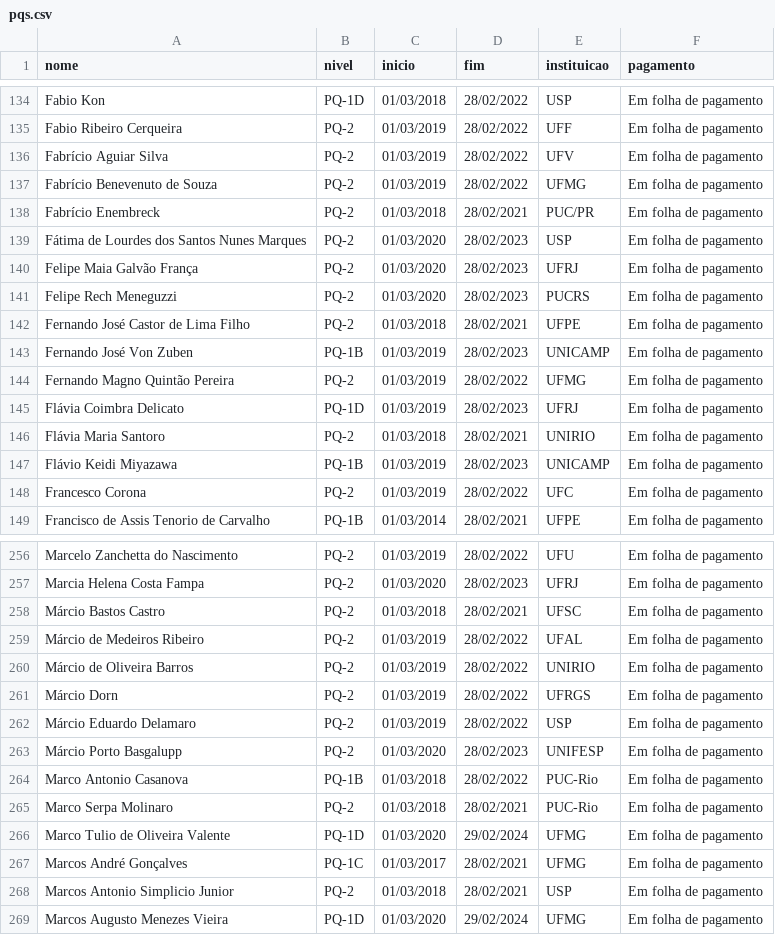
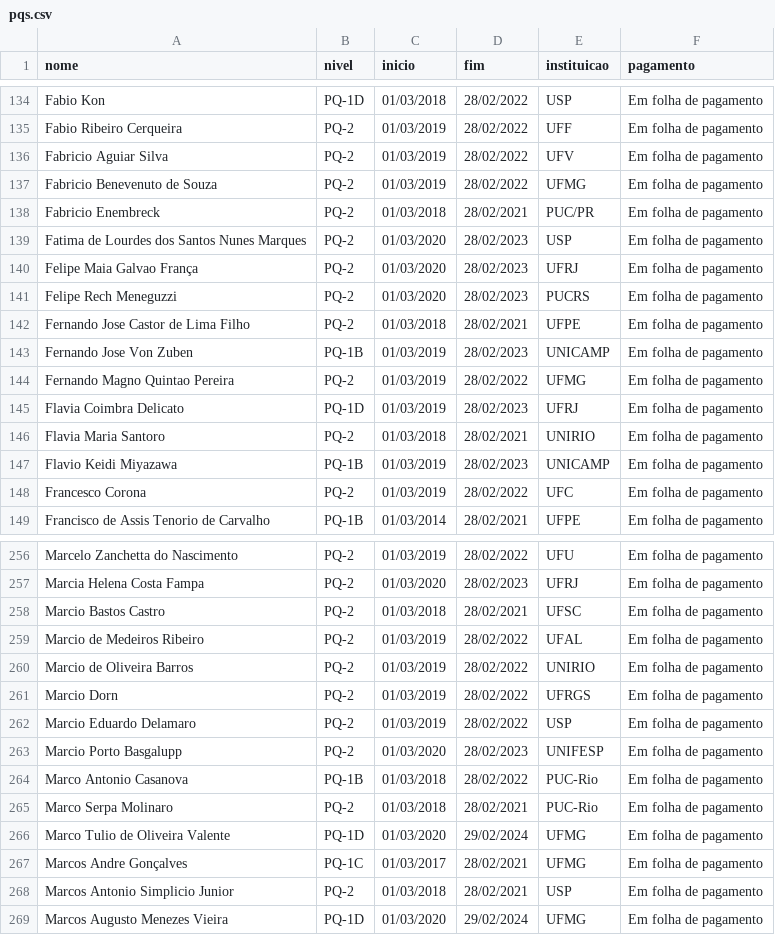
Before and after one commit to gustavopinto/gustavopinto.github.com, a CSV file: lost+found/pqs.csv, drawn as a sheet; only a part is shown, gaps mark what is left out; the diff covers the shown part only.

```diff
--- a/lost+found/pqs.csv
+++ b/lost+found/pqs.csv
@@ -135,14 +135,14 @@ Fabio Kon, PQ-1D, 01/03/2018, 28/02/2022, USP, Em folha de pagamento
 Fabio Ribeiro Cerqueira, PQ-2, 01/03/2019, 28/02/2022, UFF, Em folha de pagamento
-Fabrício Aguiar Silva, PQ-2, 01/03/2019, 28/02/2022, UFV, Em folha de pagamento
-Fabrício Benevenuto de Souza, PQ-2, 01/03/2019, 28/02/2022, UFMG, Em folha de pagamento
-Fabrício Enembreck, PQ-2, 01/03/2018, 28/02/2021, PUC/PR, Em folha de pagamento
-Fátima de Lourdes dos Santos Nunes Marques, PQ-2, 01/03/2020, 28/02/2023, USP, Em folha de pagamento
-Felipe Maia Galvão França, PQ-2, 01/03/2020, 28/02/2023, UFRJ, Em folha de pagamento
+Fabricio Aguiar Silva, PQ-2, 01/03/2019, 28/02/2022, UFV, Em folha de pagamento
+Fabricio Benevenuto de Souza, PQ-2, 01/03/2019, 28/02/2022, UFMG, Em folha de pagamento
+Fabricio Enembreck, PQ-2, 01/03/2018, 28/02/2021, PUC/PR, Em folha de pagamento
+Fatima de Lourdes dos Santos Nunes Marques, PQ-2, 01/03/2020, 28/02/2023, USP, Em folha de pagamento
+Felipe Maia Galvao França, PQ-2, 01/03/2020, 28/02/2023, UFRJ, Em folha de pagamento
 Felipe Rech Meneguzzi, PQ-2, 01/03/2020, 28/02/2023, PUCRS, Em folha de pagamento
-Fernando José Castor de Lima Filho, PQ-2, 01/03/2018, 28/02/2021, UFPE, Em folha de pagamento
-Fernando José Von Zuben, PQ-1B, 01/03/2019, 28/02/2023, UNICAMP, Em folha de pagamento
-Fernando Magno Quintão Pereira, PQ-2, 01/03/2019, 28/02/2022, UFMG, Em folha de pagamento
-Flávia Coimbra Delicato, PQ-1D, 01/03/2019, 28/02/2023, UFRJ, Em folha de pagamento
-Flávia Maria Santoro, PQ-2, 01/03/2018, 28/02/2021, UNIRIO, Em folha de pagamento
-Flávio Keidi Miyazawa, PQ-1B, 01/03/2019, 28/02/2023, UNICAMP, Em folha de pagamento
+Fernando Jose Castor de Lima Filho, PQ-2, 01/03/2018, 28/02/2021, UFPE, Em folha de pagamento
+Fernando Jose Von Zuben, PQ-1B, 01/03/2019, 28/02/2023, UNICAMP, Em folha de pagamento
+Fernando Magno Quintao Pereira, PQ-2, 01/03/2019, 28/02/2022, UFMG, Em folha de pagamento
+Flavia Coimbra Delicato, PQ-1D, 01/03/2019, 28/02/2023, UFRJ, Em folha de pagamento
+Flavia Maria Santoro, PQ-2, 01/03/2018, 28/02/2021, UNIRIO, Em folha de pagamento
+Flavio Keidi Miyazawa, PQ-1B, 01/03/2019, 28/02/2023, UNICAMP, Em folha de pagamento
 Francesco Corona, PQ-2, 01/03/2019, 28/02/2022, UFC, Em folha de pagamento
@@ -257,8 +257,8 @@ Marcelo Zanchetta do Nascimento, PQ-2, 01/03/2019, 28/02/2022, UFU, Em folha de
 Marcia Helena Costa Fampa, PQ-2, 01/03/2020, 28/02/2023, UFRJ, Em folha de pagamento
-Márcio Bastos Castro, PQ-2, 01/03/2018, 28/02/2021, UFSC, Em folha de pagamento
-Márcio de Medeiros Ribeiro, PQ-2, 01/03/2019, 28/02/2022, UFAL, Em folha de pagamento
-Márcio de Oliveira Barros, PQ-2, 01/03/2019, 28/02/2022, UNIRIO, Em folha de pagamento
-Márcio Dorn, PQ-2, 01/03/2019, 28/02/2022, UFRGS, Em folha de pagamento
-Márcio Eduardo Delamaro, PQ-2, 01/03/2019, 28/02/2022, USP, Em folha de pagamento
-Márcio Porto Basgalupp, PQ-2, 01/03/2020, 28/02/2023, UNIFESP, Em folha de pagamento
+Marcio Bastos Castro, PQ-2, 01/03/2018, 28/02/2021, UFSC, Em folha de pagamento
+Marcio de Medeiros Ribeiro, PQ-2, 01/03/2019, 28/02/2022, UFAL, Em folha de pagamento
+Marcio de Oliveira Barros, PQ-2, 01/03/2019, 28/02/2022, UNIRIO, Em folha de pagamento
+Marcio Dorn, PQ-2, 01/03/2019, 28/02/2022, UFRGS, Em folha de pagamento
+Marcio Eduardo Delamaro, PQ-2, 01/03/2019, 28/02/2022, USP, Em folha de pagamento
+Marcio Porto Basgalupp, PQ-2, 01/03/2020, 28/02/2023, UNIFESP, Em folha de pagamento
 Marco Antonio Casanova, PQ-1B, 01/03/2018, 28/02/2022, PUC-Rio, Em folha de pagamento
@@ -266,3 +266,3 @@ Marco Serpa Molinaro, PQ-2, 01/03/2018, 28/02/2021, PUC-Rio, Em folha de pagamen
 Marco Tulio de Oliveira Valente, PQ-1D, 01/03/2020, 29/02/2024, UFMG, Em folha de pagamento
-Marcos André Gonçalves, PQ-1C, 01/03/2017, 28/02/2021, UFMG, Em folha de pagamento
+Marcos Andre Gonçalves, PQ-1C, 01/03/2017, 28/02/2021, UFMG, Em folha de pagamento
 Marcos Antonio Simplicio Junior, PQ-2, 01/03/2018, 28/02/2021, USP, Em folha de pagamento
```
Also changed, not shown: 56 edited cells elsewhere in this file.
